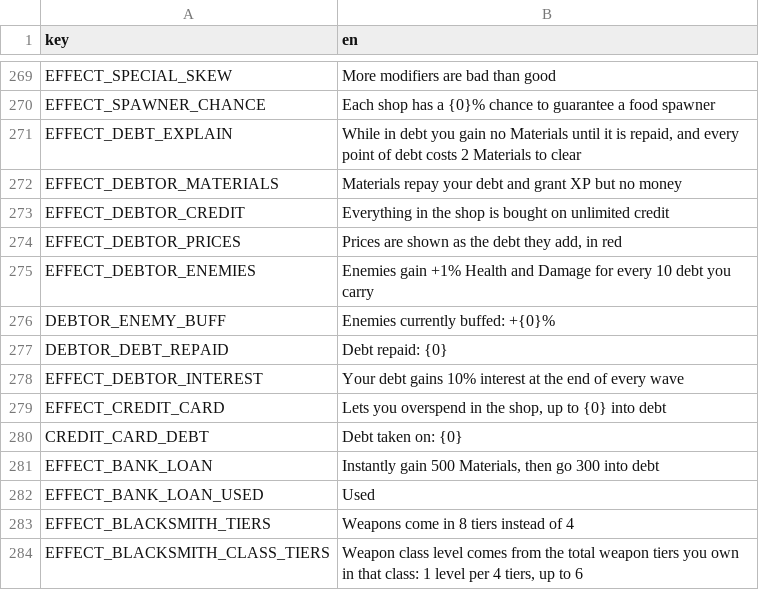
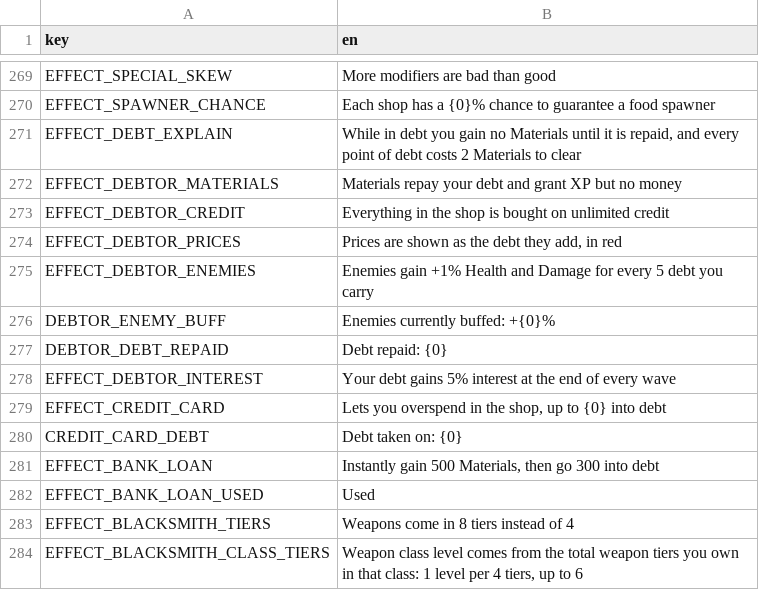
Before and after one commit to nicolassut/brotato-mods, a CSV file: game-src/items/custom/custom_translations.csv, drawn as a sheet; only a part is shown, gaps mark what is left out.

```diff
--- a/game-src/items/custom/custom_translations.csv
+++ b/game-src/items/custom/custom_translations.csv
@@ -274,6 +274,6 @@ EFFECT_DEBTOR_CREDIT,Everything in the shop is bought on unlimited credit
 EFFECT_DEBTOR_PRICES,"Prices are shown as the debt they add, in red"
-EFFECT_DEBTOR_ENEMIES,Enemies gain +1% Health and Damage for every 10 debt you carry
+EFFECT_DEBTOR_ENEMIES,Enemies gain +1% Health and Damage for every 5 debt you carry
 DEBTOR_ENEMY_BUFF,Enemies currently buffed: +{0}%
 DEBTOR_DEBT_REPAID,Debt repaid: {0}
-EFFECT_DEBTOR_INTEREST,Your debt gains 10% interest at the end of every wave
+EFFECT_DEBTOR_INTEREST,Your debt gains 5% interest at the end of every wave
 EFFECT_CREDIT_CARD,"Lets you overspend in the shop, up to {0} into debt"
```
Also changed, not shown: 8 other files.
